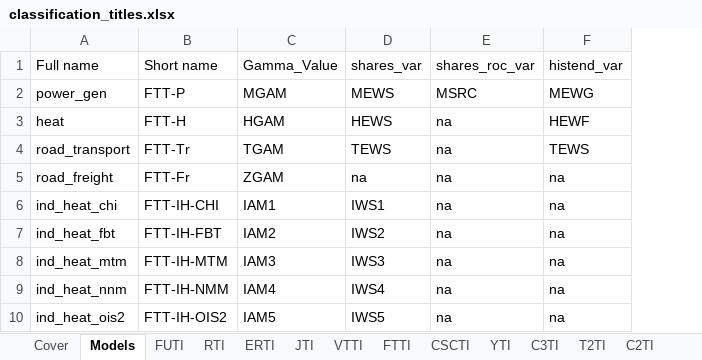
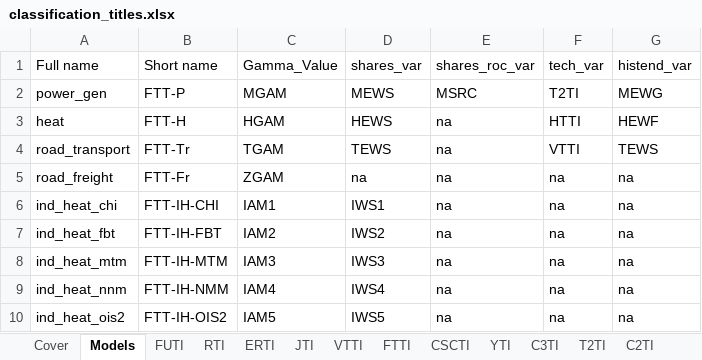
Before and after one commit to wb-mrio/FTT_StandAlone, an Excel workbook: Utilities/titles/classification_titles.xlsx, sheet Models, drawn as a sheet; values as stored, in another font and other column widths than the file's, no borders; the diff names each change by its address in the sheet, - before the commit and + after, or states it on an @@ line.

```diff
--- a/Utilities/titles/classification_titles.xlsx (sheet Models)
+++ b/Utilities/titles/classification_titles.xlsx (sheet Models)
+column F, rows 1-10: tech_var | T2TI | HTTI | VTTI | na | na | na | na | na | na
```
Also changed, not shown: 2 other files.
